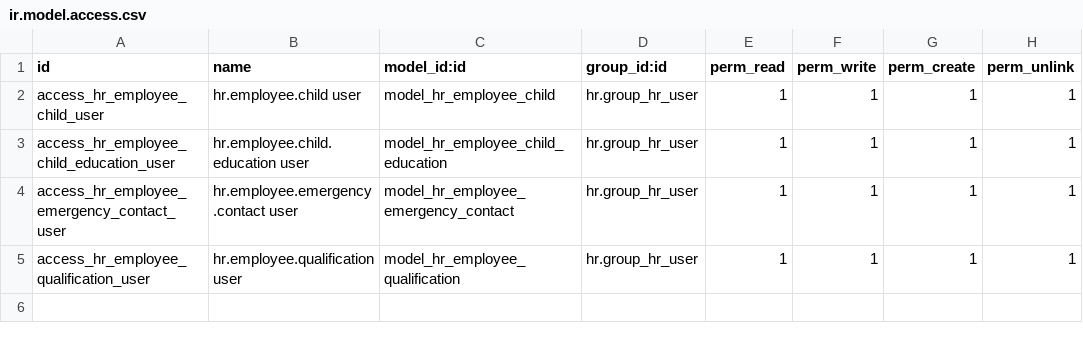
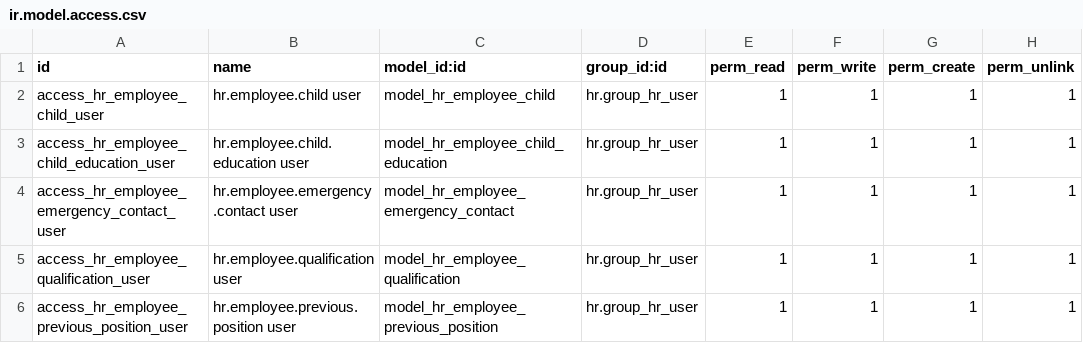
Before and after one commit to RAKIB6348/kio_employee_profile_extension, a CSV file: security/ir.model.access.csv, drawn as a sheet.

```diff
--- a/security/ir.model.access.csv
+++ b/security/ir.model.access.csv
@@ -5 +5,2 @@ access_hr_employee_emergency_contact_user,hr.employee.emergency.contact user,mod
 access_hr_employee_qualification_user,hr.employee.qualification user,model_hr_employee_qualification,hr.group_hr_user,1,1,1,1
+access_hr_employee_previous_position_user,hr.employee.previous.position user,model_hr_employee_previous_position,hr.group_hr_user,1,1,1,1
```
Also changed, not shown: 3 other files.
